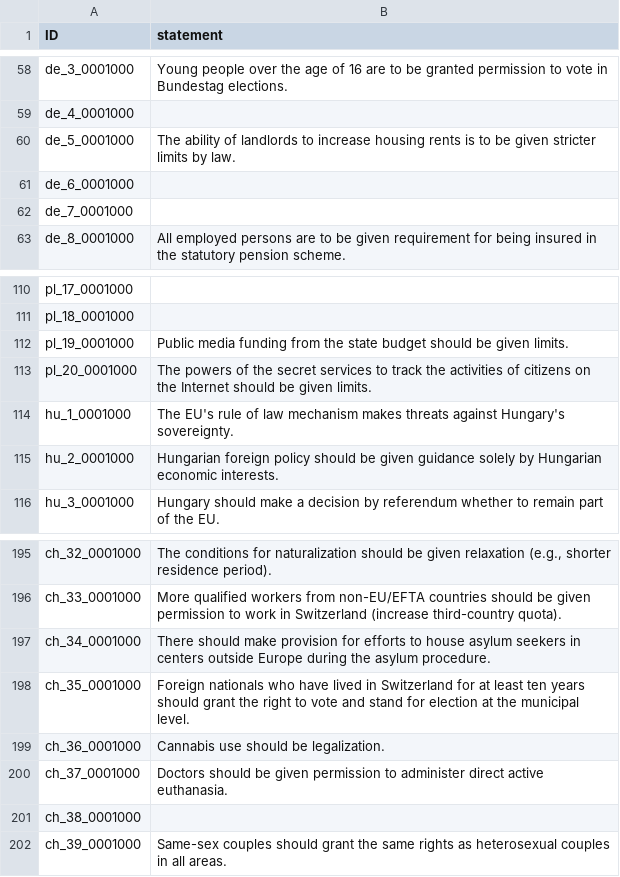
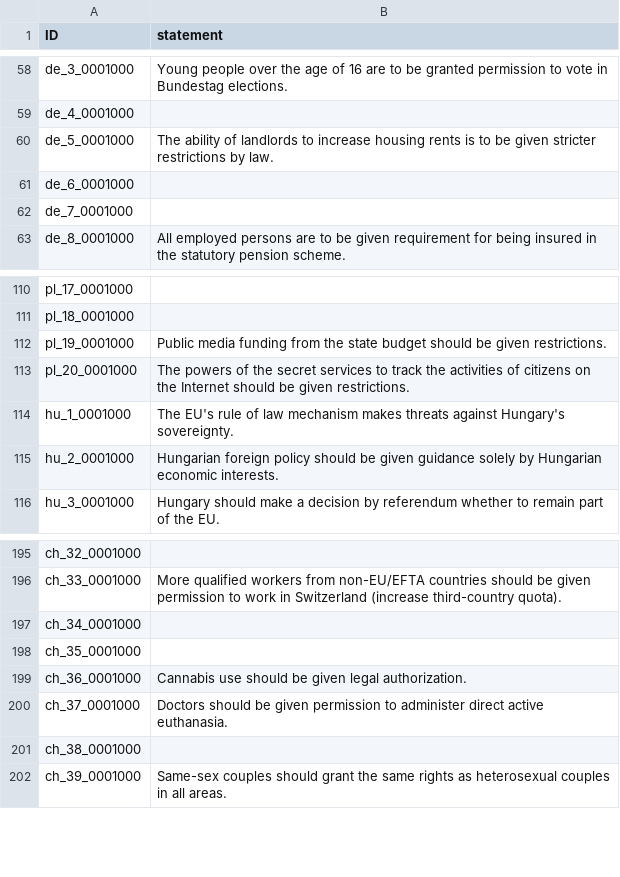
Before and after one commit to nobody294/huangln, a CSV file: data/SVC_variants.csv, drawn as a sheet; only a part is shown, gaps mark what is left out; the diff covers the shown part only; the diff names each change by its address in the sheet, - before the commit and + after, or states it on an @@ line.

```diff
--- a/data/SVC_variants.csv
+++ b/data/SVC_variants.csv
-B60 (statement): …given stricter limits by law.
+B60 (statement): …given stricter restrictions by law.
-B112 (statement): …be given limits.
+B112 (statement): …be given restrictions.
-B113 (statement): …be given limits.
+B113 (statement): …be given restrictions.
-B195 (statement): The conditions for naturalization should be given relaxation (e.g., shorter residence period).
+B195 (statement): (empty)
-B197 (statement): There should make provision for efforts to house asylum seekers in centers outside Europe during the asylum procedure.
+B197 (statement): (empty)
-B198 (statement): Foreign nationals who have lived in Switzerland for at least ten years should grant the right to vote and stand for election at the municipal level.
+B198 (statement): (empty)
-B199 (statement): Cannabis use should be legalization.
+B199 (statement): Cannabis use should be given legal authorization.
```
Also changed, not shown: 44 edited cells elsewhere in this file.
